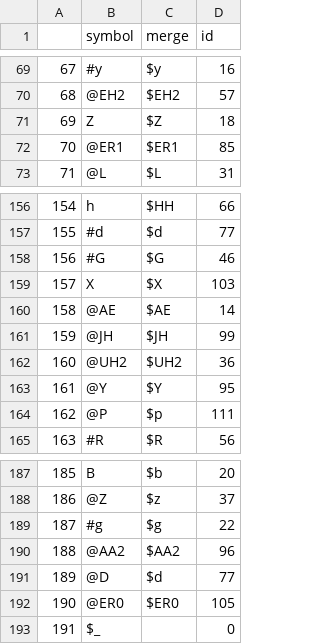
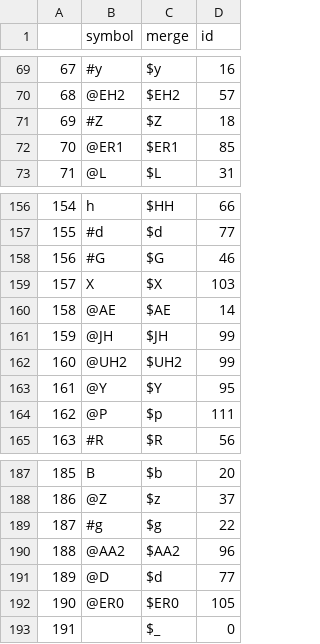
Before and after one commit to sarmilaupadhyaya/MultiSpeaker-TTS-V1, a CSV file: merged_phoneme_ids.csv, drawn as a sheet; only a part is shown, gaps mark what is left out.

```diff
--- a/merged_phoneme_ids.csv
+++ b/merged_phoneme_ids.csv
@@ -70,3 +70,3 @@
 68	@EH2	$EH2	57
-69	Z	$Z	18
+69	#Z	$Z	18
 70	@ER1	$ER1	85
@@ -161,3 +161,3 @@
 159	@JH	$JH	99
-160	@UH2	$UH2	36
+160	@UH2	$UH2	99
 161	@Y	$Y	95
@@ -192,2 +192,2 @@
 190	@ER0	$ER0	105
-191	     $_		0
+191	  	$_	0
```
Also changed, not shown: 4 other files.
